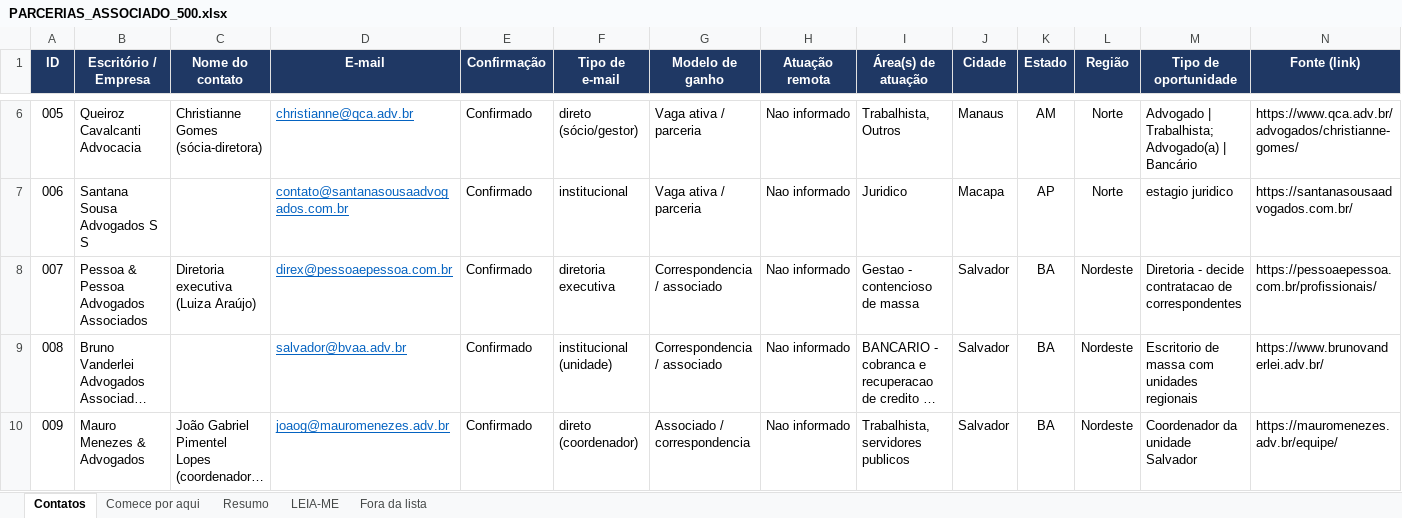
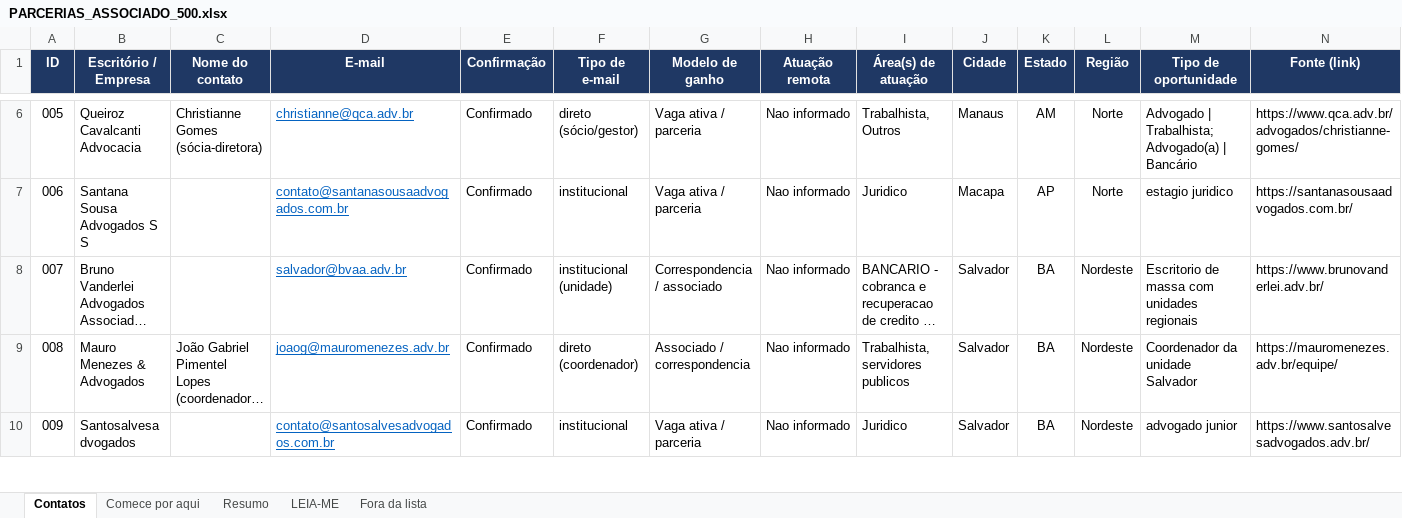
Before and after one commit to lucaspalharesadv-lgtm/meu-projeto, an Excel workbook: prospeccao_juridica/PARCERIAS_ASSOCIADO_500.xlsx, sheet Contatos, drawn as a sheet; only a part is shown, gaps mark what is left out; the shorter side is filled out with more unchanged rows; long unchanged cells end in …; values as stored, in another font and other column widths than the file's, no borders; removed rows and columns are numbered as before the commit, all else as after; rows hold the shown columns only; the diff covers the shown part only; the diff names each change by its address in the sheet, - before the commit and + after, or states it on an @@ line.

```diff
--- a/prospeccao_juridica/PARCERIAS_ASSOCIADO_500.xlsx (sheet Contatos)
+++ b/prospeccao_juridica/PARCERIAS_ASSOCIADO_500.xlsx (sheet Contatos)
-row 8: 007 | Pessoa & Pessoa Advogados Associados | Diretoria executiva (Luiza Araújo) | direx@pessoaepessoa.com.br | Confirmado | diretoria executiva | Correspondencia / associado | Nao informado | Gestao - contencioso de massa | Salvador | BA | Nordeste | Diretoria - decide contratacao de correspondentes | https://pessoaepessoa.com.br/profissionais/
@@ column A (ID) renumbered from row 8 down @@
```
Also changed, not shown: 4 removed rows elsewhere in this sheet, sheet Comece por aqui, sheet Fora da lista, sheet Resumo, sheet LEIA-ME, prospeccao_juridica/PROSPECCAO_JURIDICA_BRASIL.xlsx, prospeccao_juridica/RENDA_EXTRA_CONTATOS.xlsx, 7 other files.
